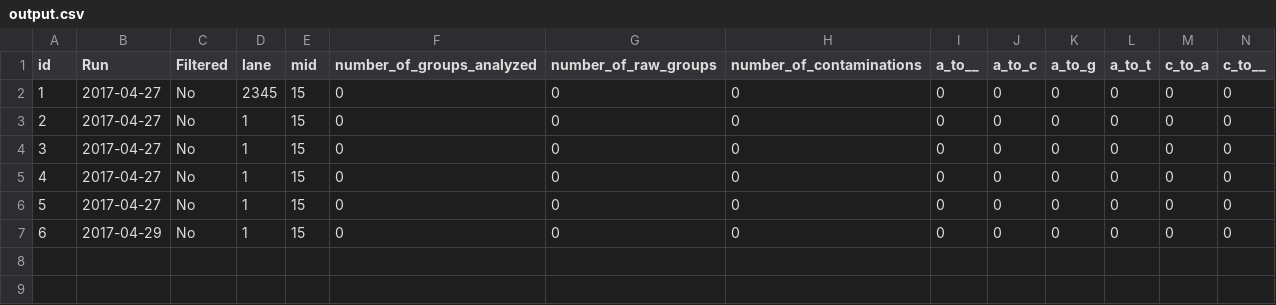
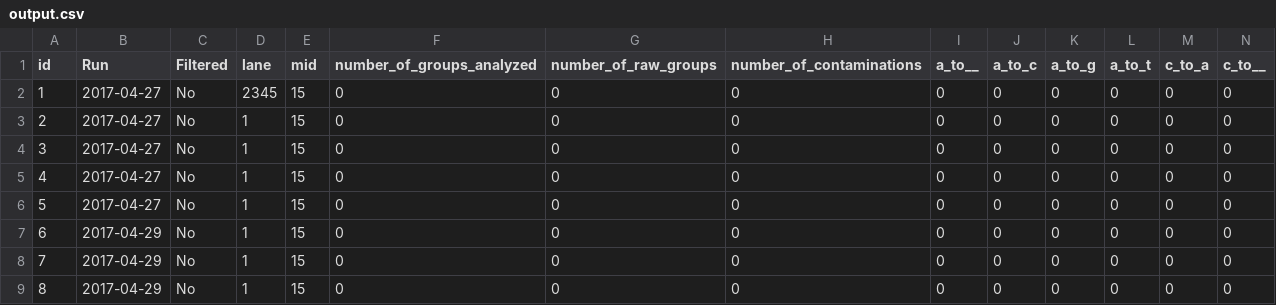
Before and after one commit to creme-caramel/directory-scanner, a CSV file: output.csv, drawn as a sheet; only a part is shown; rows hold the shown columns only; the diff names each change by its address in the sheet, - before the commit and + after, or states it on an @@ line.

```diff
--- a/output.csv
+++ b/output.csv
+row 8: 7 | 2017-04-29 | No | 1 | 15 | 0 | 0 | 0 | 0 | 0 | 0 | 0 | 0 | 0
+row 9: 8 | 2017-04-29 | No | 1 | 15 | 0 | 0 | 0 | 0 | 0 | 0 | 0 | 0 | 0
```
Also changed, not shown: 1 other file.
